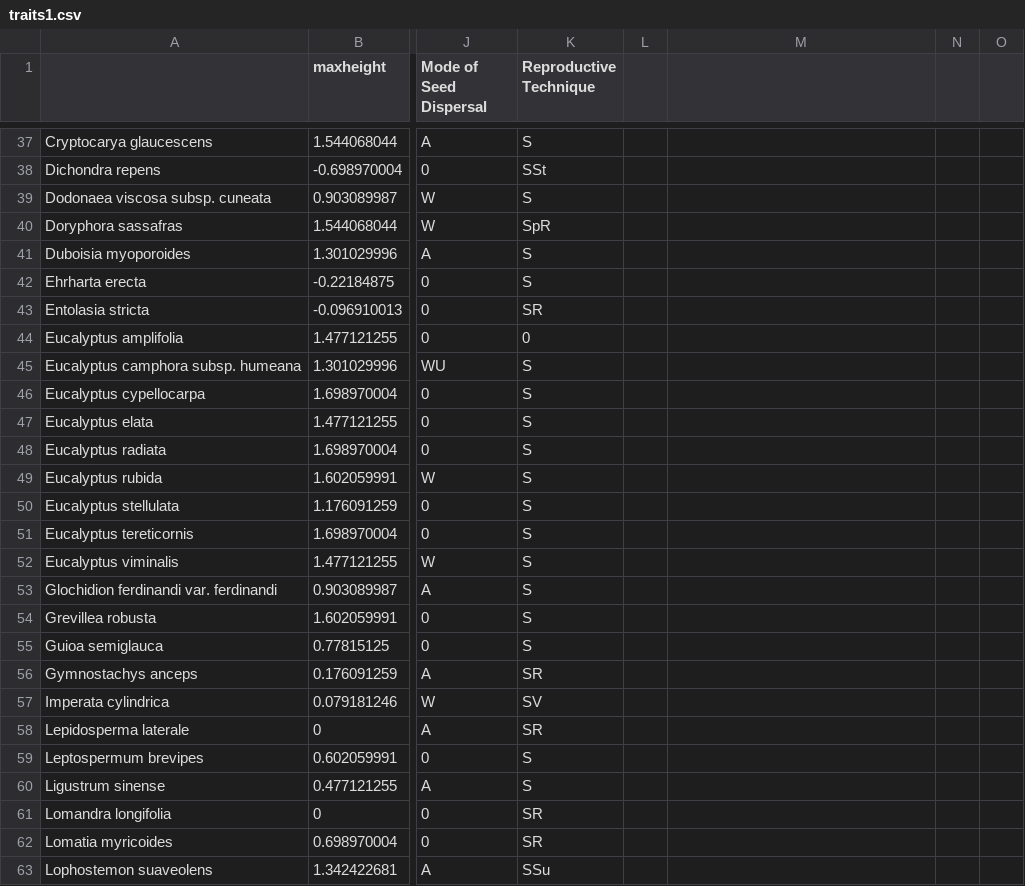
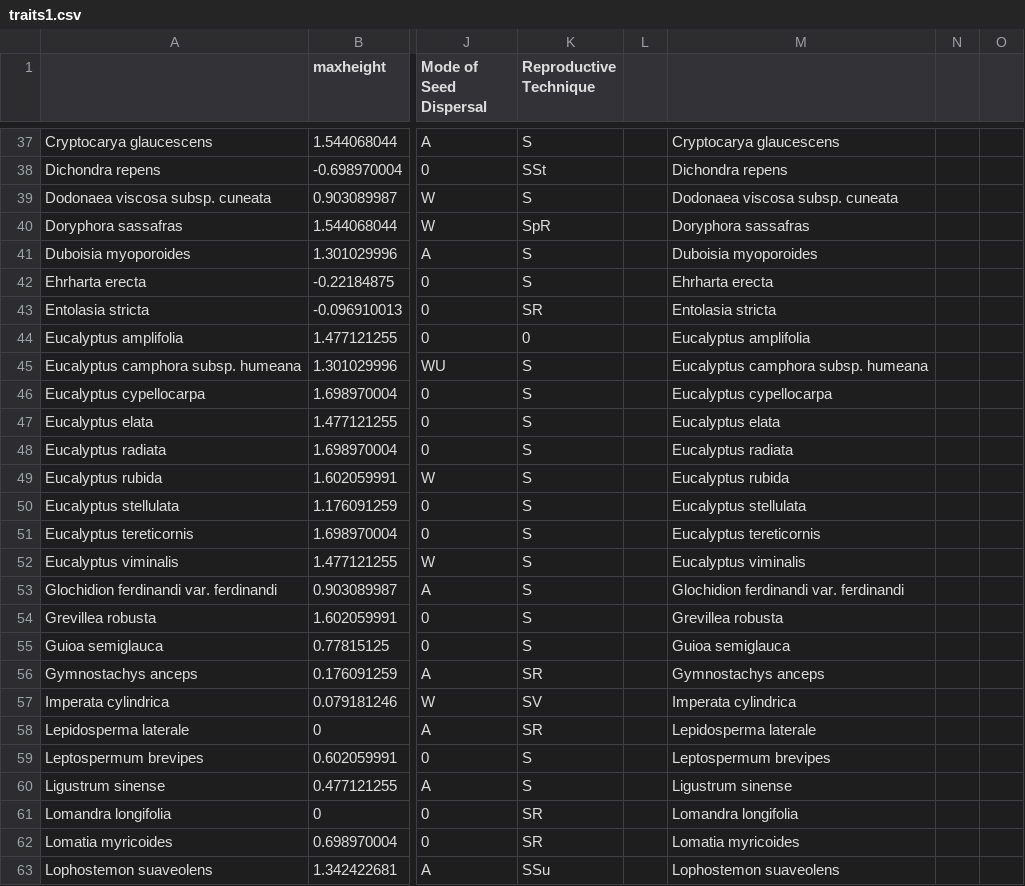
Before and after one commit to jamesrlawson/functional-diversity, a CSV file: output/traits1.csv, drawn as a sheet; only a part is shown, gaps mark what is left out; the diff covers the shown part only; the diff names each change by its address in the sheet, - before the commit and + after, or states it on an @@ line.

```diff
--- a/output/traits1.csv
+++ b/output/traits1.csv
-M37: (empty)
+M37: Cryptocarya glaucescens
-M38: (empty)
+M38: Dichondra repens
-M39: (empty)
+M39: Dodonaea viscosa subsp. cuneata
-M40: (empty)
+M40: Doryphora sassafras
-M41: (empty)
+M41: Duboisia myoporoides
-M42: (empty)
+M42: Ehrharta erecta
-M43: (empty)
+M43: Entolasia stricta
-M44: (empty)
+M44: Eucalyptus amplifolia
-M45: (empty)
+M45: Eucalyptus camphora subsp. humeana
-M46: (empty)
+M46: Eucalyptus cypellocarpa
-M47: (empty)
+M47: Eucalyptus elata
-M48: (empty)
+M48: Eucalyptus radiata
-M49: (empty)
+M49: Eucalyptus rubida
-M50: (empty)
+M50: Eucalyptus stellulata
-M51: (empty)
+M51: Eucalyptus tereticornis
-M52: (empty)
+M52: Eucalyptus viminalis
-M53: (empty)
+M53: Glochidion ferdinandi var. ferdinandi
-M54: (empty)
+M54: Grevillea robusta
-M55: (empty)
+M55: Guioa semiglauca
-M56: (empty)
+M56: Gymnostachys anceps
-M57: (empty)
+M57: Imperata cylindrica
-M58: (empty)
+M58: Lepidosperma laterale
-M59: (empty)
+M59: Leptospermum brevipes
-M60: (empty)
+M60: Ligustrum sinense
-M61: (empty)
+M61: Lomandra longifolia
-M62: (empty)
+M62: Lomatia myricoides
-M63: (empty)
+M63: Lophostemon suaveolens
```
Also changed, not shown: 76 edited cells elsewhere in this file, output/allspp.csv, output/stats/hydroplots$FDis_stats.csv, 18 other files.
